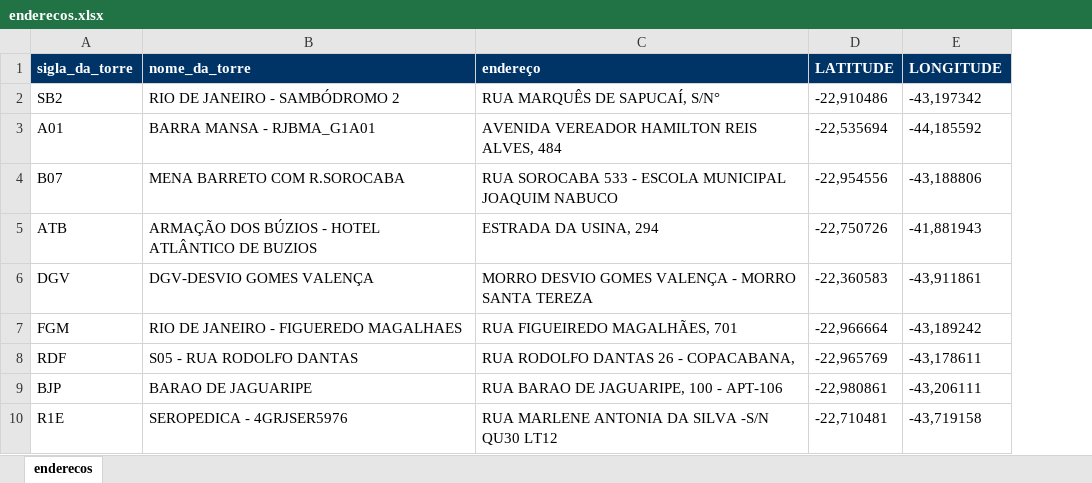
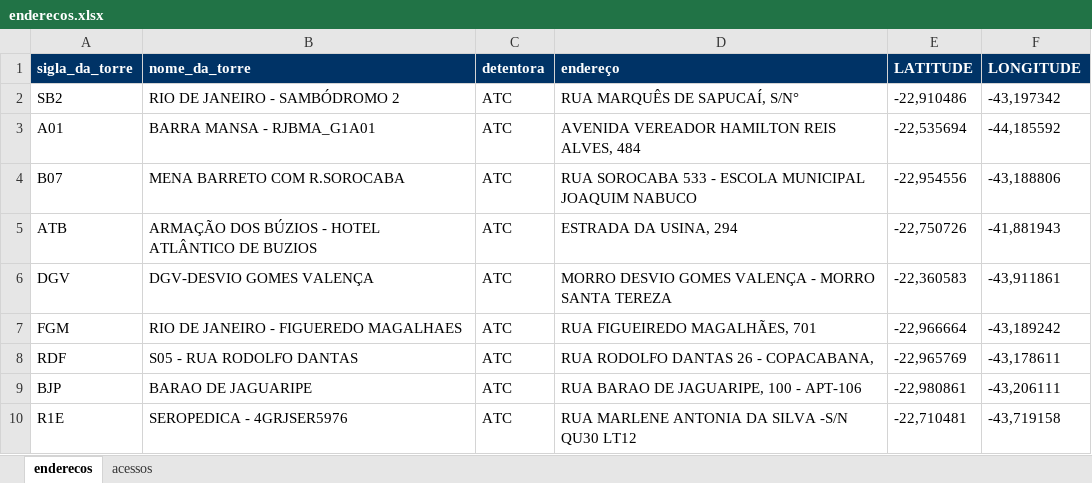
Before and after one commit to ph-robles/busca-sites, an Excel workbook: enderecos.xlsx, sheet enderecos, drawn as a sheet; only a part is shown; values as stored, in another font and other column widths than the file's, no borders; the diff names each change by its address in the sheet, - before the commit and + after, or states it on an @@ line.

```diff
--- a/enderecos.xlsx (sheet enderecos)
+++ b/enderecos.xlsx (sheet enderecos)
+sheet tab: acessos
+column C (detentora), rows 2-10: all ATC
```
